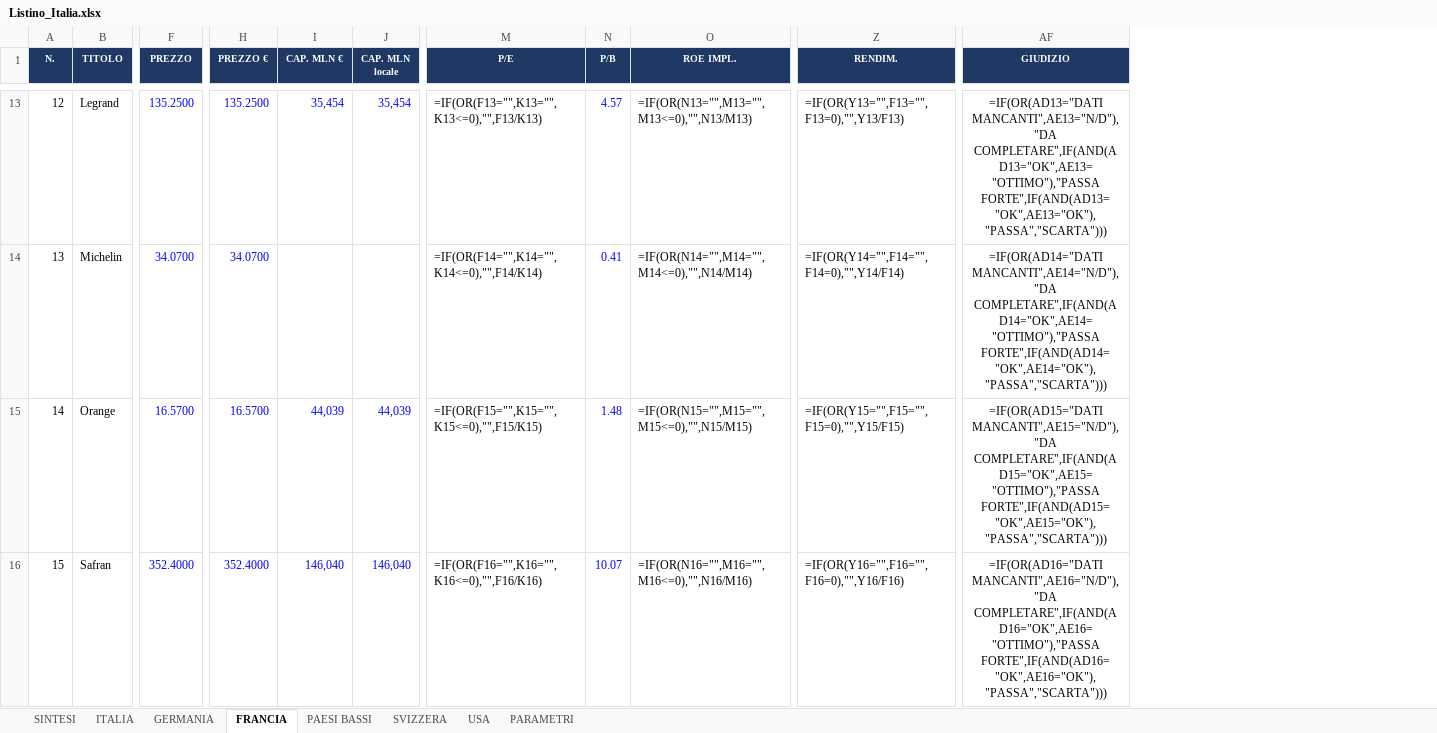
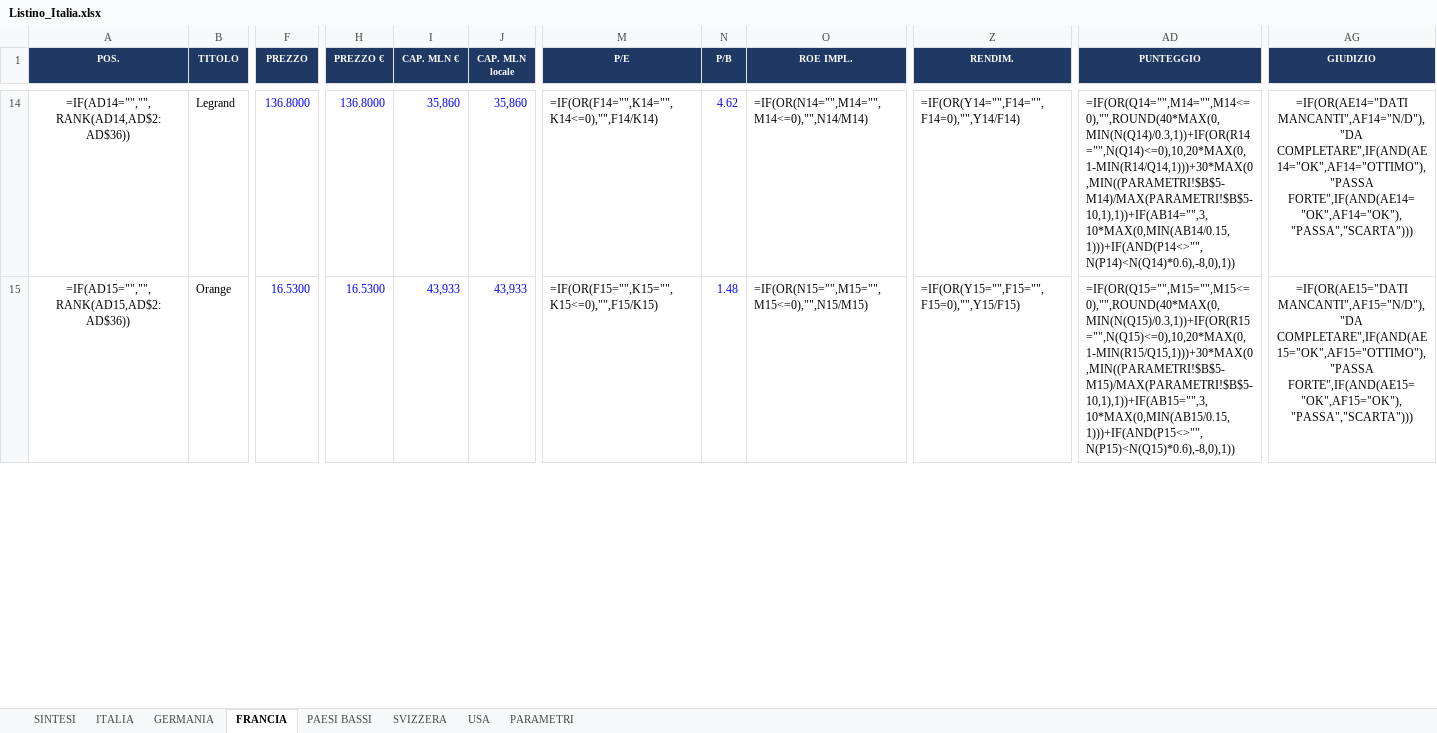
Before and after one commit to FPTechResearch/listino-dati, an Excel workbook: Listino_Italia.xlsx, sheet FRANCIA, drawn as a sheet; only a part is shown, gaps mark what is left out; values as stored, in another font and other column widths than the file's, no borders; formulas without a stored value are shown as written; conditional formats not drawn; removed rows and columns are numbered as before the commit, all else as after; rows hold the shown columns only; the diff covers the shown part only; the diff names each change by its address in the sheet, - before the commit and + after, or states it on an @@ line.

```diff
--- a/Listino_Italia.xlsx (sheet FRANCIA)
+++ b/Listino_Italia.xlsx (sheet FRANCIA)
-column A (N.), row 13: 12; row 15: 14
+column A (POS.), rows 14-15: =IF(AD14="","",RANK(AD14,AD$2:AD$36)) | =IF(AD15="","",RANK(AD15,AD$2:AD$36))
+column AD (PUNTEGGIO), rows 14-15: =IF(OR(Q14="",M14="",M14<=0),"",ROUND(40*MAX(0,MIN(N(Q14)/0.3,1))+IF(OR(R14="",N(Q14)<=0),10,20*MAX(0,1-MIN(R14/Q14,1)))+30*MAX(0,MIN((PARAMETRI!$B$5-M14)/MAX(PARAMETRI!$B$5-10,1),1))+IF(AB14="",3,10*MAX(0,MIN(AB14/0.15,1)))+IF(AND(P14<>"",N(P14)<N(Q14)*0.6),-8,0),1)) | =IF(OR(Q15="",M15="",M15<=0),"",ROUND(40*MAX(0,MIN(N(Q15)/0.3,1))+IF(OR(R15="",N(Q15)<=0),10,20*MAX(0,1-MIN(R15/Q15,1)))+30*MAX(0,MIN((PARAMETRI!$B$5-M15)/MAX(PARAMETRI!$B$5-10,1),1))+IF(AB15="",3,10*MAX(0,MIN(AB15/0.15,1)))+IF(AND(P15<>"",N(P15)<N(Q15)*0.6),-8,0),1))
-F14 (PREZZO): 135.2500
+F14 (PREZZO): 136.8000
-H14 (PREZZO €): 135.2500
+H14 (PREZZO €): 136.8000
-I14 (CAP. MLN €): 35,454
+I14 (CAP. MLN €): 35,860
-J14 (CAP. MLN locale): 35,454
+J14 (CAP. MLN locale): 35,860
-M14 (P/E): =IF(OR(F13="",K13="",K13<=0),"",F13/K13)
+M14 (P/E): =IF(OR(F14="",K14="",K14<=0),"",F14/K14)
-N14 (P/B): 4.57
+N14 (P/B): 4.62
-O14 (ROE IMPL.): =IF(OR(N13="",M13="",M13<=0),"",N13/M13)
+O14 (ROE IMPL.): =IF(OR(N14="",M14="",M14<=0),"",N14/M14)
-Z14 (RENDIM.): =IF(OR(Y13="",F13="",F13=0),"",Y13/F13)
+Z14 (RENDIM.): =IF(OR(Y14="",F14="",F14=0),"",Y14/F14)
-AG14 (GIUDIZIO): =IF(OR(AD13="DATI MANCANTI",AE13="N/D"),"DA COMPLETARE",IF(AND(AD13="OK",AE13="OTTIMO"),"PASSA FORTE",IF(AND(AD13="OK",AE13="OK"),"PASSA","SCARTA")))
+AG14 (GIUDIZIO): =IF(OR(AE14="DATI MANCANTI",AF14="N/D"),"DA COMPLETARE",IF(AND(AE14="OK",AF14="OTTIMO"),"PASSA FORTE",IF(AND(AE14="OK",AF14="OK"),"PASSA","SCARTA")))
-row 14: 13 | Michelin | 34.0700 | 34.0700 |  |  | =IF(OR(F14="",K14="",K14<=0),"",F14/K14) | 0.41 | =IF(OR(N14="",M14="",M14<=0),"",N14/M14) | =IF(OR(Y14="",F14="",F14=0),"",Y14/F14) | =IF(OR(AD14="DATI MANCANTI",AE14="N/D"),"DA COMPLETARE",IF(AND(AD14="OK",AE14="OTTIMO"),"PASSA FORTE",IF(AND(AD14="OK",AE14="OK"),"PASSA","SCARTA")))
-F15 (PREZZO): 16.5700
+F15 (PREZZO): 16.5300
-H15 (PREZZO €): 16.5700
+H15 (PREZZO €): 16.5300
-I15 (CAP. MLN €): 44,039
+I15 (CAP. MLN €): 43,933
-J15 (CAP. MLN locale): 44,039
+J15 (CAP. MLN locale): 43,933
-AG15 (GIUDIZIO): =IF(OR(AD15="DATI MANCANTI",AE15="N/D"),"DA COMPLETARE",IF(AND(AD15="OK",AE15="OTTIMO"),"PASSA FORTE",IF(AND(AD15="OK",AE15="OK"),"PASSA","SCARTA")))
+AG15 (GIUDIZIO): =IF(OR(AE15="DATI MANCANTI",AF15="N/D"),"DA COMPLETARE",IF(AND(AE15="OK",AF15="OTTIMO"),"PASSA FORTE",IF(AND(AE15="OK",AF15="OK"),"PASSA","SCARTA")))
-row 16: 15 | Safran | 352.4000 | 352.4000 | 146,040 | 146,040 | =IF(OR(F16="",K16="",K16<=0),"",F16/K16) | 10.07 | =IF(OR(N16="",M16="",M16<=0),"",N16/M16) | =IF(OR(Y16="",F16="",F16=0),"",Y16/F16) | =IF(OR(AD16="DATI MANCANTI",AE16="N/D"),"DA COMPLETARE",IF(AND(AD16="OK",AE16="OTTIMO"),"PASSA FORTE",IF(AND(AD16="OK",AE16="OK"),"PASSA","SCARTA")))
```
Also changed, not shown: 25 added rows, 23 removed rows and 78 edited cells elsewhere in this sheet, sheet USA, sheet ITALIA, sheet GERMANIA, sheet SVIZZERA, sheet PAESI BASSI, sheet SINTESI, 3 other files.
